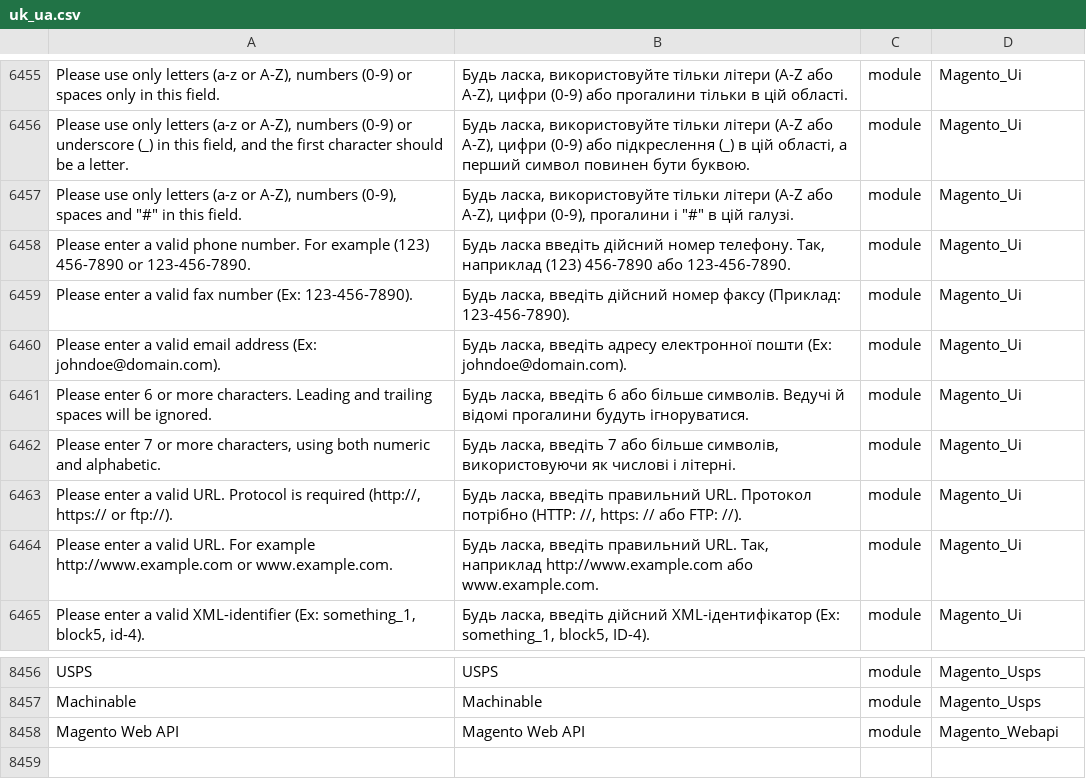
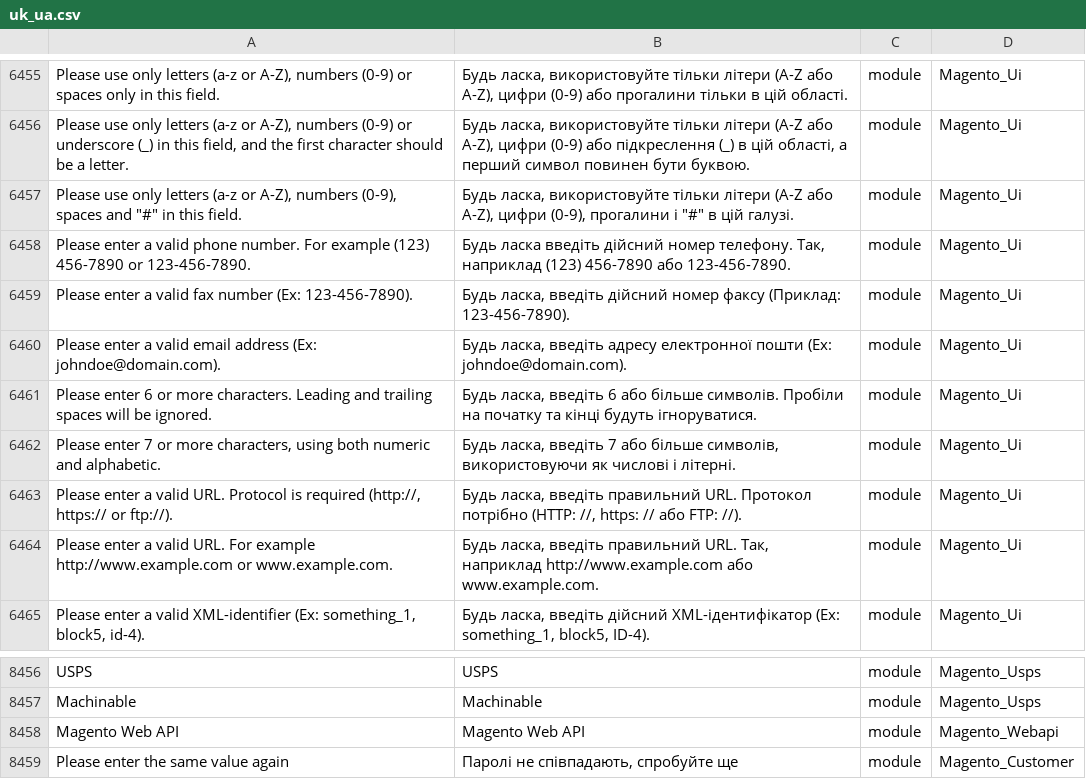
Before and after one commit to QPARD/magento2-ukrainian-language-pack, a CSV file: uk_ua.csv, drawn as a sheet; only a part is shown, gaps mark what is left out.

Commit message:
Update uk_ua.csv

```diff
--- a/uk_ua.csv
+++ b/uk_ua.csv
@@ -6460,3 +6460,3 @@ Please enter a valid fax number (Ex: 123-456-7890).,"Будь ласка, вве
 Please enter a valid email address (Ex: johndoe@domain.com).,"Будь ласка, введіть адресу електронної пошти (Ex: johndoe@domain.com).",module,Magento_Ui
-Please enter 6 or more characters. Leading and trailing spaces will be ignored.,"Будь ласка, введіть 6 або більше символів. Ведучі й відомі прогалини будуть ігноруватися.",module,Magento_Ui
+Please enter 6 or more characters. Leading and trailing spaces will be ignored.,"Будь ласка, введіть 6 або більше символів. Пробіли на початку та кінці будуть ігноруватися.",module,Magento_Ui
 "Please enter 7 or more characters, using both numeric and alphabetic.","Будь ласка, введіть 7 або більше символів, використовуючи як числові і літерні.",module,Magento_Ui
@@ -8617 +8617,2 @@ Machinable,Machinable,module,Magento_Usps
 Magento Web API,Magento Web API,module,Magento_Webapi
+"Please enter the same value again","Паролі не співпадають, спробуйте ще", module, Magento_Customer
```
